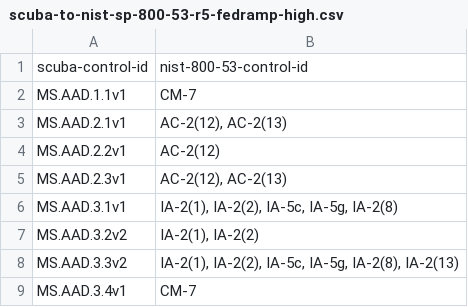
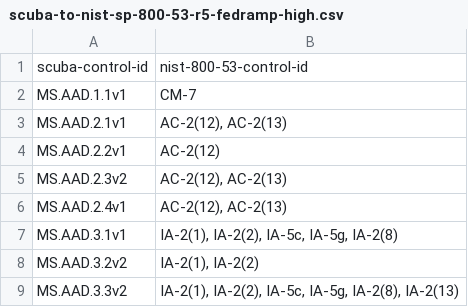
Before and after one commit to cisagov/ScubaGear, a CSV file: PowerShell/ScubaGear/mappings/scuba-to-nist-sp-800-53-r5-fedramp-high.csv, drawn as a sheet; only a part is shown; the shorter side is filled out with more unchanged rows.

```diff
--- a/PowerShell/ScubaGear/mappings/scuba-to-nist-sp-800-53-r5-fedramp-high.csv
+++ b/PowerShell/ScubaGear/mappings/scuba-to-nist-sp-800-53-r5-fedramp-high.csv
@@ -4,3 +4,4 @@ MS.AAD.2.1v1,"AC-2(12), AC-2(13)"
 MS.AAD.2.2v1,AC-2(12)
-MS.AAD.2.3v1,"AC-2(12), AC-2(13)"
+MS.AAD.2.3v2,"AC-2(12), AC-2(13)"
+MS.AAD.2.4v1,"AC-2(12), AC-2(13)"
 MS.AAD.3.1v1,"IA-2(1), IA-2(2), IA-5c, IA-5g, IA-2(8)"
```
Also changed, not shown: PowerShell/ScubaGear/mappings/scuba-baseline-policy-migrations.csv, 12 other files.
